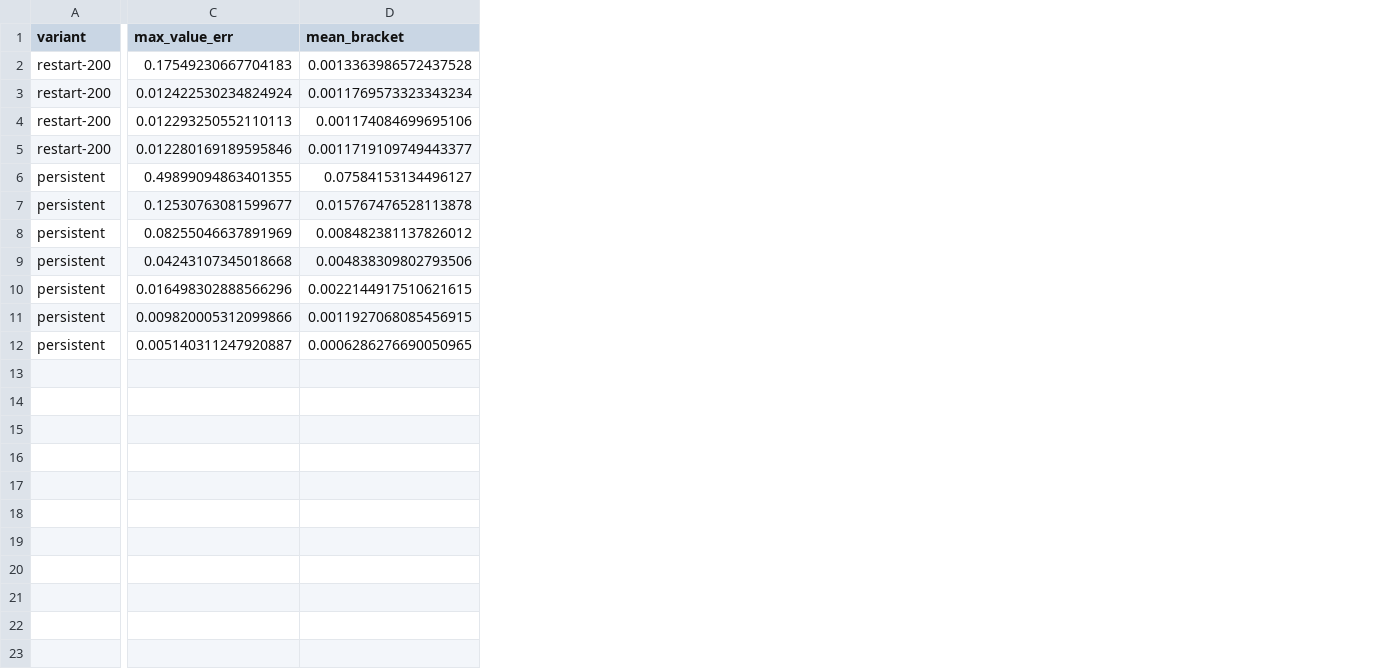
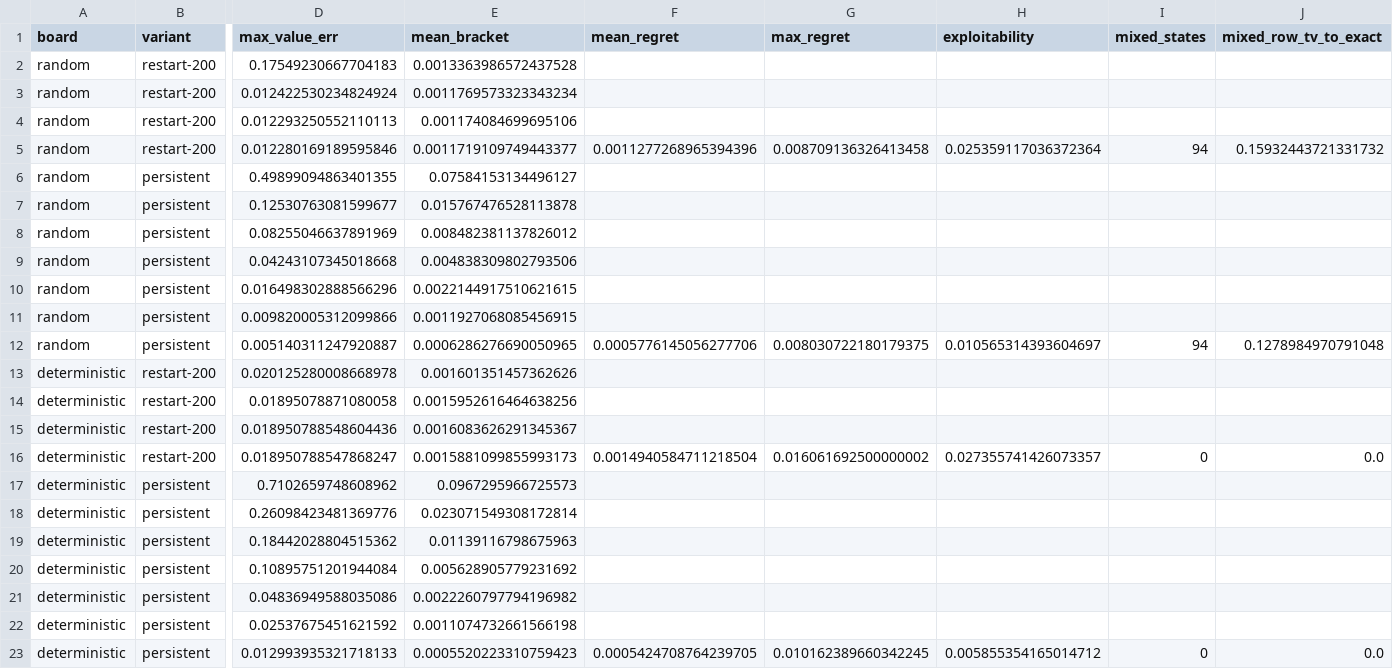
Before and after one commit to Charith-Reddy-Pareddy/soccer-markov-nash, a CSV file: experiments/markov_fictitious_play.csv, drawn as a sheet; only a part is shown, gaps mark what is left out; rows hold the shown columns only; the diff names each change by its address in the sheet, - before the commit and + after, or states it on an @@ line.

Commit message:
score fictitious play as policies; add DQN win rates

```diff
--- a/experiments/markov_fictitious_play.csv
+++ b/experiments/markov_fictitious_play.csv
+column A (board), rows 2-12: all random
+column F (mean_regret), rows 5-12: 0.0011277268965394396 |  |  |  |  |  |  | 0.0005776145056277706
+column G (max_regret), rows 5-12: 0.008709136326413458 |  |  |  |  |  |  | 0.008030722180179375
+column H (exploitability), rows 5-12: 0.025359117036372364 |  |  |  |  |  |  | 0.010565314393604697
+column I (mixed_states), rows 5-12: 94 |  |  |  |  |  |  | 94
+column J (mixed_row_tv_to_exact), rows 5-12: 0.15932443721331732 |  |  |  |  |  |  | 0.1278984970791048
+row 13: deterministic | restart-200 | 0.020125280008668978 | 0.001601351457362626
+row 14: deterministic | restart-200 | 0.01895078871080058 | 0.0015952616464638256
+row 15: deterministic | restart-200 | 0.018950788548604436 | 0.0016083626291345367
+row 16: deterministic | restart-200 | 0.018950788547868247 | 0.0015881099855993173 | 0.0014940584711218504 | 0.016061692500000002 | 0.027355741426073357 | 0 | 0.0
+row 17: deterministic | persistent | 0.7102659748608962 | 0.0967295966725573
+row 18: deterministic | persistent | 0.26098423481369776 | 0.023071549308172814
+row 19: deterministic | persistent | 0.18442028804515362 | 0.01139116798675963
+row 20: deterministic | persistent | 0.10895751201944084 | 0.005628905779231692
+row 21: deterministic | persistent | 0.04836949588035086 | 0.0022260797794196982
+row 22: deterministic | persistent | 0.02537675451621592 | 0.0011074732661566198
+row 23: deterministic | persistent | 0.012993935321718133 | 0.0005520223310759423 | 0.0005424708764239705 | 0.010162389660342245 | 0.005855354165014712 | 0 | 0.0
```
Also changed, not shown: 5 other files.
